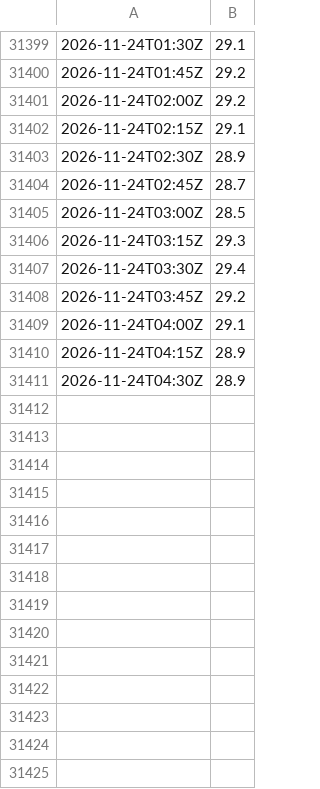
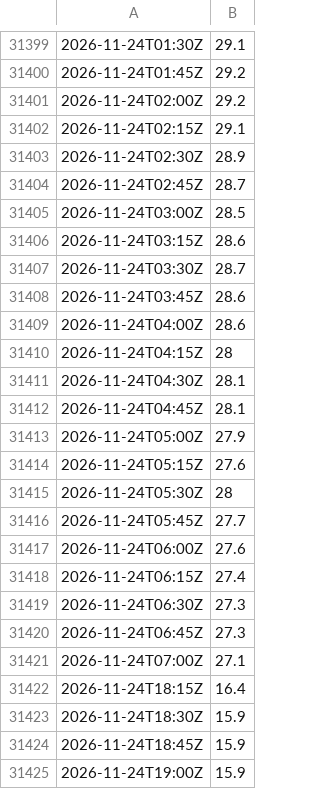
Before and after one commit to syring-digital/meinrved-pegel, a CSV file: daten/42800309-Q/2026.csv, drawn as a sheet; only a part is shown, gaps mark what is left out; the diff covers the shown part only.

```diff
--- a/daten/42800309-Q/2026.csv
+++ b/daten/42800309-Q/2026.csv
@@ -31405,7 +31405,21 @@
 2026-11-24T03:00Z;28.5
-2026-11-24T03:15Z;29.3
-2026-11-24T03:30Z;29.4
-2026-11-24T03:45Z;29.2
-2026-11-24T04:00Z;29.1
-2026-11-24T04:15Z;28.9
-2026-11-24T04:30Z;28.9
+2026-11-24T03:15Z;28.6
+2026-11-24T03:30Z;28.7
+2026-11-24T03:45Z;28.6
+2026-11-24T04:00Z;28.6
+2026-11-24T04:15Z;28
+2026-11-24T04:30Z;28.1
+2026-11-24T04:45Z;28.1
+2026-11-24T05:00Z;27.9
+2026-11-24T05:15Z;27.6
+2026-11-24T05:30Z;28
+2026-11-24T05:45Z;27.7
+2026-11-24T06:00Z;27.6
+2026-11-24T06:15Z;27.4
+2026-11-24T06:30Z;27.3
+2026-11-24T06:45Z;27.3
+2026-11-24T07:00Z;27.1
+2026-11-24T18:15Z;16.4
+2026-11-24T18:30Z;15.9
+2026-11-24T18:45Z;15.9
+2026-11-24T19:00Z;15.9
```
Also changed, not shown: 57 added rows elsewhere in this file, daten/42800309-W/2026.csv, daten/42800310-W/2026.csv, 11 other files.
